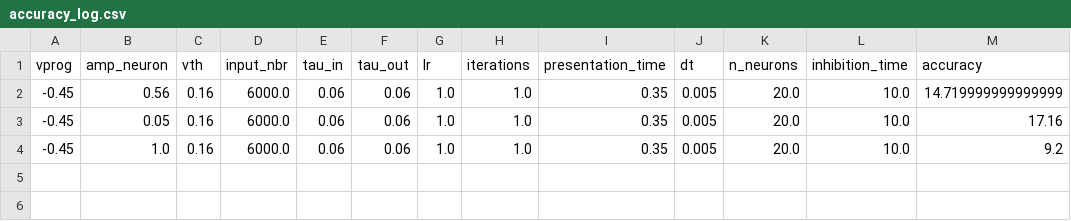
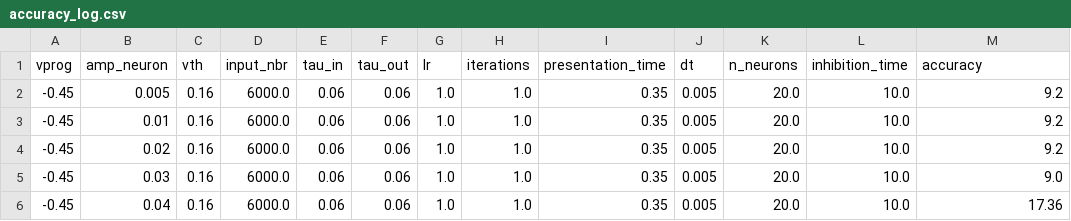
Before and after one commit to nikhil-garg/VDSP_ocl, a CSV file: accuracy_log.csv, drawn as a sheet.

```diff
--- a/accuracy_log.csv
+++ b/accuracy_log.csv
@@ -1,4 +1,6 @@
 vprog,amp_neuron,vth,input_nbr,tau_in,tau_out,lr,iterations,presentation_time,dt,n_neurons,inhibition_time,accuracy
--0.45,0.56,0.16,6000.0,0.06,0.06,1.0,1.0,0.35,0.005,20.0,10.0,14.719999999999999
--0.45,0.05,0.16,6000.0,0.06,0.06,1.0,1.0,0.35,0.005,20.0,10.0,17.16
--0.45,1.0,0.16,6000.0,0.06,0.06,1.0,1.0,0.35,0.005,20.0,10.0,9.2
+-0.45,0.005,0.16,6000.0,0.06,0.06,1.0,1.0,0.35,0.005,20.0,10.0,9.2
+-0.45,0.01,0.16,6000.0,0.06,0.06,1.0,1.0,0.35,0.005,20.0,10.0,9.2
+-0.45,0.02,0.16,6000.0,0.06,0.06,1.0,1.0,0.35,0.005,20.0,10.0,9.2
+-0.45,0.03,0.16,6000.0,0.06,0.06,1.0,1.0,0.35,0.005,20.0,10.0,9.0
+-0.45,0.04,0.16,6000.0,0.06,0.06,1.0,1.0,0.35,0.005,20.0,10.0,17.36
```
Also changed, not shown: log_dir/accuracy_log.csv, 7 other files.
